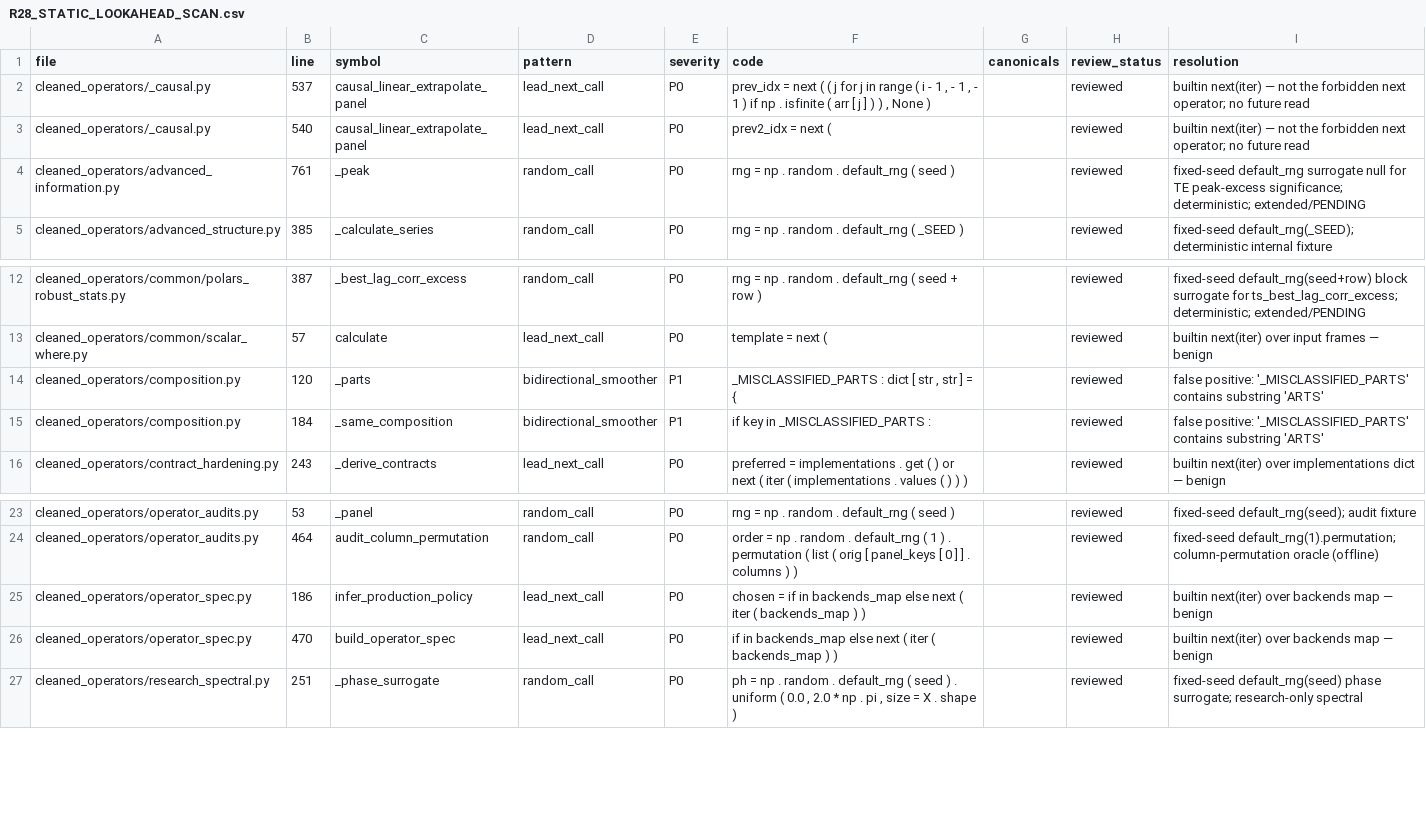
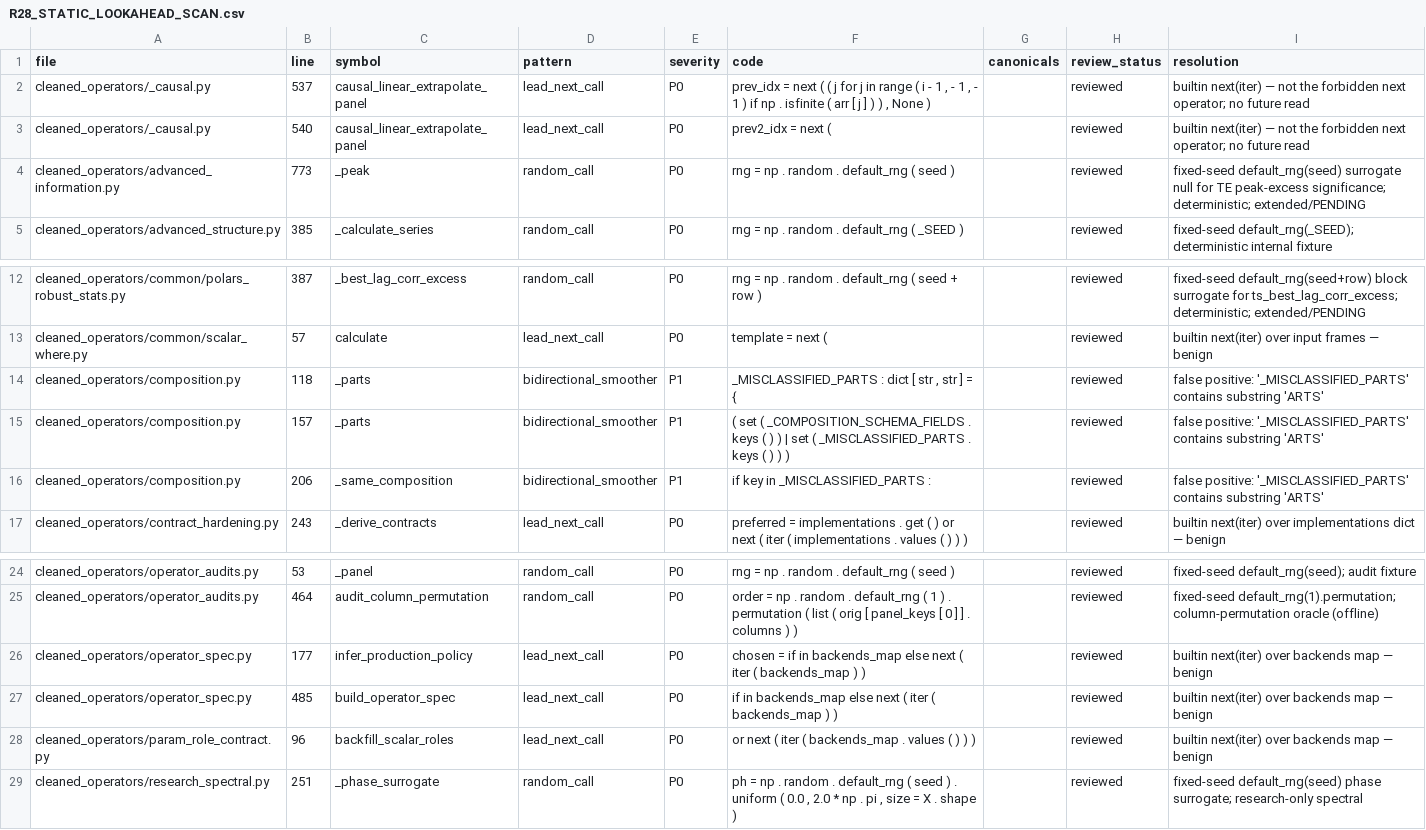
Before and after one commit to 18047533889/quant_projects, a CSV file: factor_engine/docs/evidence/r28/R28_STATIC_LOOKAHEAD_SCAN.csv, drawn as a sheet; only a part is shown, gaps mark what is left out.

```diff
--- a/factor_engine/docs/evidence/r28/R28_STATIC_LOOKAHEAD_SCAN.csv
+++ b/factor_engine/docs/evidence/r28/R28_STATIC_LOOKAHEAD_SCAN.csv
@@ -3,3 +3,3 @@ cleaned_operators/_causal.py,537,causal_linear_extrapolate_panel,lead_next_call,
 cleaned_operators/_causal.py,540,causal_linear_extrapolate_panel,lead_next_call,P0,prev2_idx = next (,,reviewed,builtin next(iter) — not the forbidden next operator; no future read
-cleaned_operators/advanced_information.py,761,_peak,random_call,P0,rng = np . random . default_rng ( seed ),,reviewed,fixed-seed default_rng surrogate null for TE peak-excess significance; deterministic; extended/PENDING
+cleaned_operators/advanced_information.py,773,_peak,random_call,P0,rng = np . random . default_rng ( seed ),,reviewed,fixed-seed default_rng(seed) surrogate null for TE peak-excess significance; deterministic; extended/PENDING
 cleaned_operators/advanced_structure.py,385,_calculate_series,random_call,P0,rng = np . random . default_rng ( _SEED ),,reviewed,fixed-seed default_rng(_SEED); deterministic internal fixture
@@ -13,4 +13,5 @@ cleaned_operators/common/polars_robust_stats.py,387,_best_lag_corr_excess,random
 cleaned_operators/common/scalar_where.py,57,calculate,lead_next_call,P0,template = next (,,reviewed,builtin next(iter) over input frames — benign
-cleaned_operators/composition.py,120,_parts,bidirectional_smoother,P1,"_MISCLASSIFIED_PARTS : dict [ str , str ] = {",,reviewed,false positive: '_MISCLASSIFIED_PARTS' contains substring 'ARTS'
-cleaned_operators/composition.py,184,_same_composition,bidirectional_smoother,P1,if key in _MISCLASSIFIED_PARTS :,,reviewed,false positive: '_MISCLASSIFIED_PARTS' contains substring 'ARTS'
+cleaned_operators/composition.py,118,_parts,bidirectional_smoother,P1,"_MISCLASSIFIED_PARTS : dict [ str , str ] = {",,reviewed,false positive: '_MISCLASSIFIED_PARTS' contains substring 'ARTS'
+cleaned_operators/composition.py,157,_parts,bidirectional_smoother,P1,( set ( _COMPOSITION_SCHEMA_FIELDS . keys ( ) ) | set ( _MISCLASSIFIED_PARTS . keys ( ) ) ),,reviewed,false positive: '_MISCLASSIFIED_PARTS' contains substring 'ARTS'
+cleaned_operators/composition.py,206,_same_composition,bidirectional_smoother,P1,if key in _MISCLASSIFIED_PARTS :,,reviewed,false positive: '_MISCLASSIFIED_PARTS' contains substring 'ARTS'
 cleaned_operators/contract_hardening.py,243,_derive_contracts,lead_next_call,P0,preferred = implementations . get ( ) or next ( iter ( implementations . values ( ) ) ),,reviewed,builtin next(iter) over implementations dict — benign
@@ -24,4 +25,5 @@ cleaned_operators/operator_audits.py,53,_panel,random_call,P0,rng = np . random
 cleaned_operators/operator_audits.py,464,audit_column_permutation,random_call,P0,order = np . random . default_rng ( 1 ) . permutation ( list ( orig [ panel_keys [ 0 ] ] . columns ) ),,reviewed,fixed-seed default_rng(1).permutation; column-permutation oracle (offline)
-cleaned_operators/operator_spec.py,186,infer_production_policy,lead_next_call,P0,chosen = if in backends_map else next ( iter ( backends_map ) ),,reviewed,builtin next(iter) over backends map — benign
-cleaned_operators/operator_spec.py,470,build_operator_spec,lead_next_call,P0,if in backends_map else next ( iter ( backends_map ) ),,reviewed,builtin next(iter) over backends map — benign
+cleaned_operators/operator_spec.py,177,infer_production_policy,lead_next_call,P0,chosen = if in backends_map else next ( iter ( backends_map ) ),,reviewed,builtin next(iter) over backends map — benign
+cleaned_operators/operator_spec.py,485,build_operator_spec,lead_next_call,P0,if in backends_map else next ( iter ( backends_map ) ),,reviewed,builtin next(iter) over backends map — benign
+cleaned_operators/param_role_contract.py,96,backfill_scalar_roles,lead_next_call,P0,or next ( iter ( backends_map . values ( ) ) ),,reviewed,builtin next(iter) over backends map — benign
 cleaned_operators/research_spectral.py,251,_phase_surrogate,random_call,P0,"ph = np . random . default_rng ( seed ) . uniform ( 0.0 , 2.0 * np . pi , size = X . shape )",,reviewed,fixed-seed default_rng(seed) phase surrogate; research-only spectral
```
Also changed, not shown: factor_engine/docs/evidence/r28/R28_OPERATOR_INVENTORY.csv, 5 other files.
